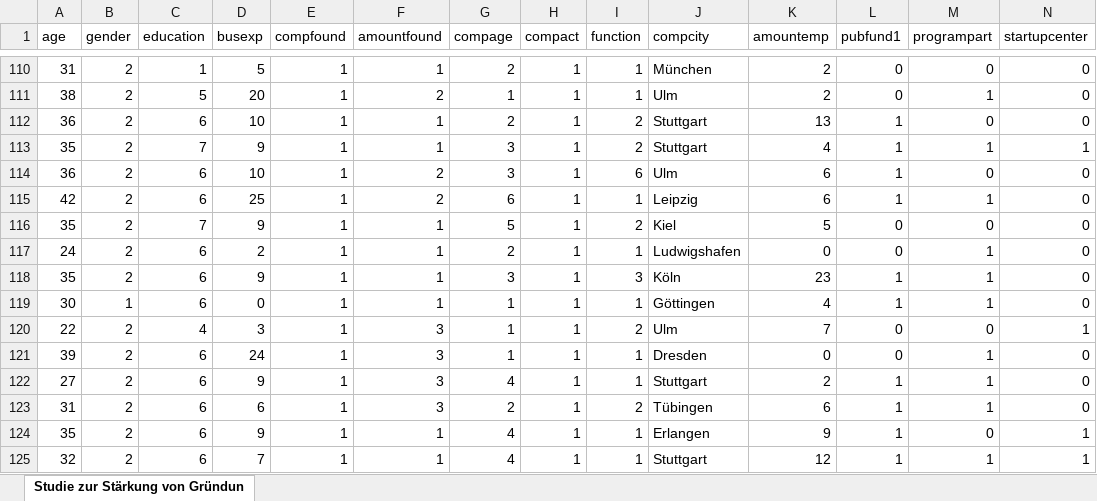
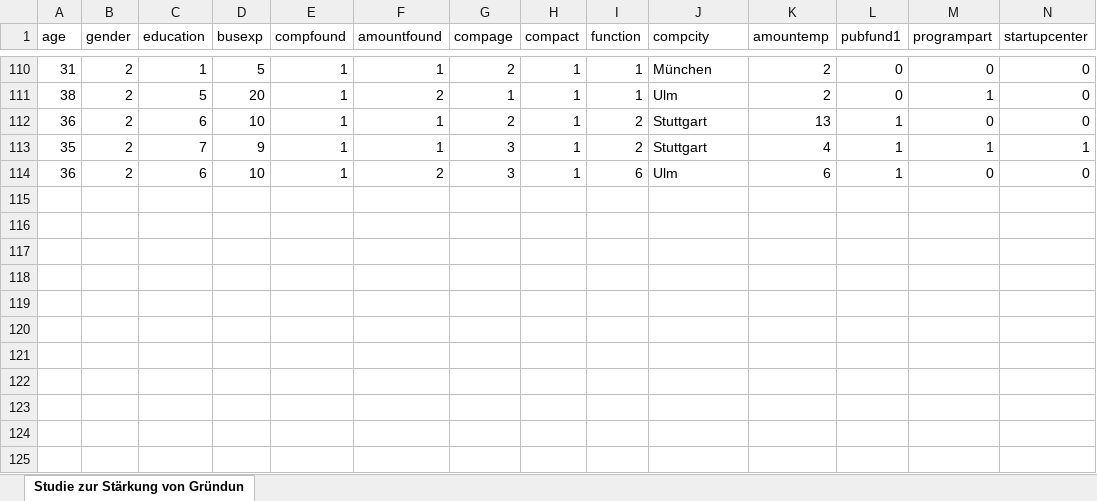
Before and after one commit to johaehnlein/EE_Downward-Causation_Entrepreneurship-Experiment, an Excel workbook: Data_EE Downward Causation_Conjoint_Wave3.xlsx, sheet Studie zur Stärkung von Gründun, drawn as a sheet; only a part is shown, gaps mark what is left out; values as stored, in another font and other column widths than the file's, no borders; rows hold the shown columns only; the diff names each change by its address in the sheet, - before the commit and + after, or states it on an @@ line.

Commit message:
- Updating manual data - Multilevel modelling (different cases)

```diff
--- a/Data_EE Downward Causation_Conjoint_Wave3.xlsx (sheet Studie zur Stärkung von Gründun)
+++ b/Data_EE Downward Causation_Conjoint_Wave3.xlsx (sheet Studie zur Stärkung von Gründun)
-row 115: 42 | 2 | 6 | 25 | 1 | 2 | 6 | 1 | 1 | Leipzig | 6 | 1 | 1 | 0
-row 116: 35 | 2 | 7 | 9 | 1 | 1 | 5 | 1 | 2 | Kiel | 5 | 0 | 0 | 0
-row 117: 24 | 2 | 6 | 2 | 1 | 1 | 2 | 1 | 1 | Ludwigshafen | 0 | 0 | 1 | 0
-row 118: 35 | 2 | 6 | 9 | 1 | 1 | 3 | 1 | 3 | Köln | 23 | 1 | 1 | 0
-row 119: 30 | 1 | 6 | 0 | 1 | 1 | 1 | 1 | 1 | Göttingen | 4 | 1 | 1 | 0
-row 120: 22 | 2 | 4 | 3 | 1 | 3 | 1 | 1 | 2 | Ulm | 7 | 0 | 0 | 1
-row 121: 39 | 2 | 6 | 24 | 1 | 3 | 1 | 1 | 1 | Dresden | 0 | 0 | 1 | 0
-row 122: 27 | 2 | 6 | 9 | 1 | 3 | 4 | 1 | 1 | Stuttgart | 2 | 1 | 1 | 0
-row 123: 31 | 2 | 6 | 6 | 1 | 3 | 2 | 1 | 2 | Tübingen | 6 | 1 | 1 | 0
-row 124: 35 | 2 | 6 | 9 | 1 | 1 | 4 | 1 | 1 | Erlangen | 9 | 1 | 0 | 1
-row 125: 32 | 2 | 6 | 7 | 1 | 1 | 4 | 1 | 1 | Stuttgart | 12 | 1 | 1 | 1
```
Also changed, not shown: 3 other files.
